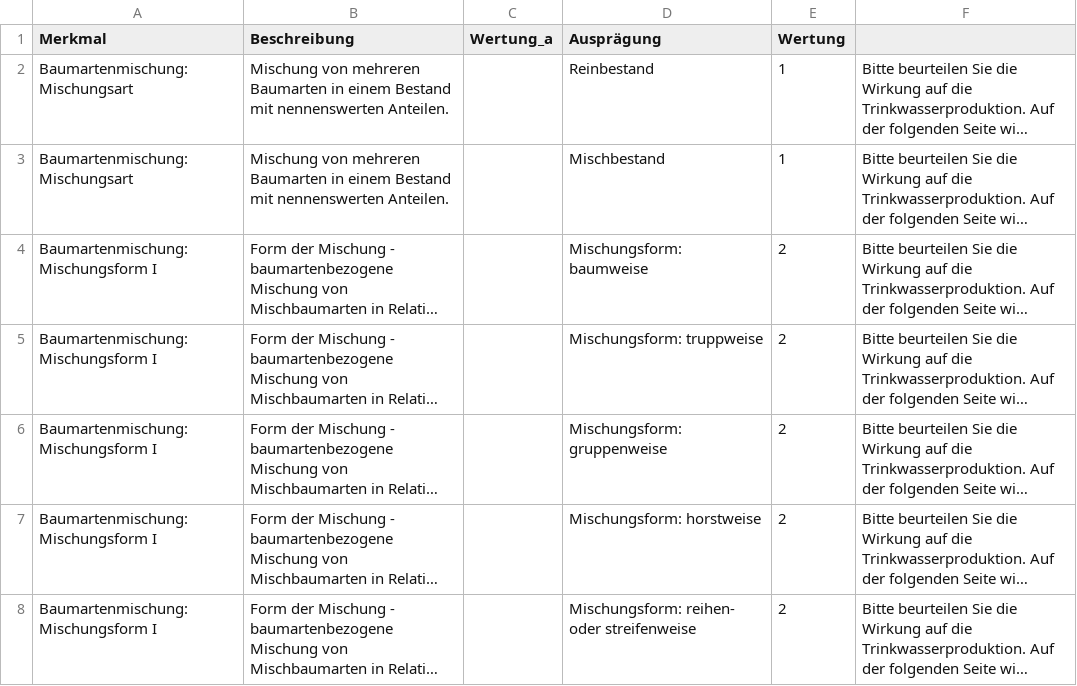
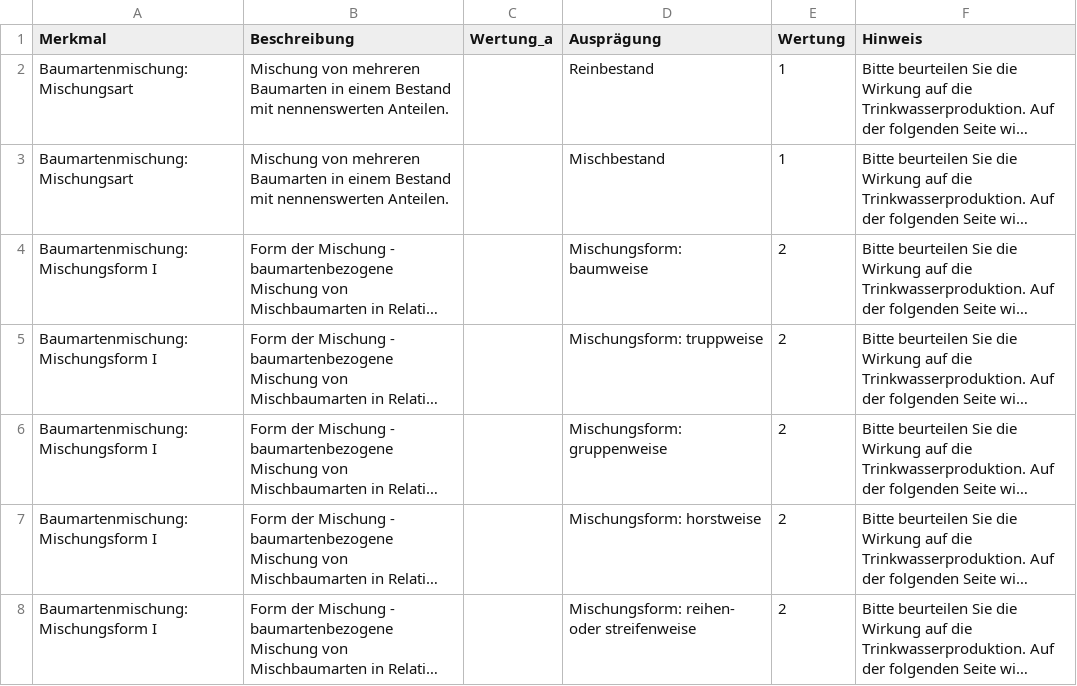
Before and after one commit to f2502/OESL_MV, a CSV file: wasser_fb.csv, drawn as a sheet; only a part is shown; long unchanged cells end in …; the diff names each change by its address in the sheet, - before the commit and + after, or states it on an @@ line.

Commit message:
xcv

```diff
--- a/wasser_fb.csv
+++ b/wasser_fb.csv
-F1: (empty)
+F1: Hinweis
```
